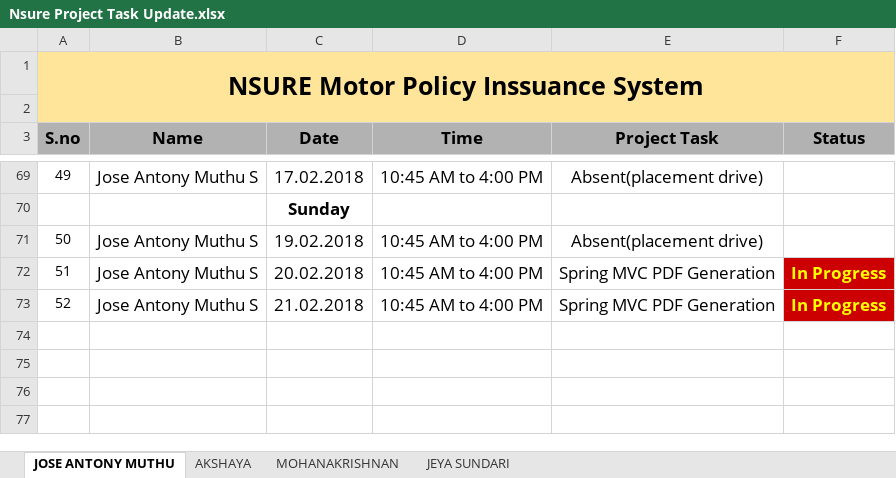
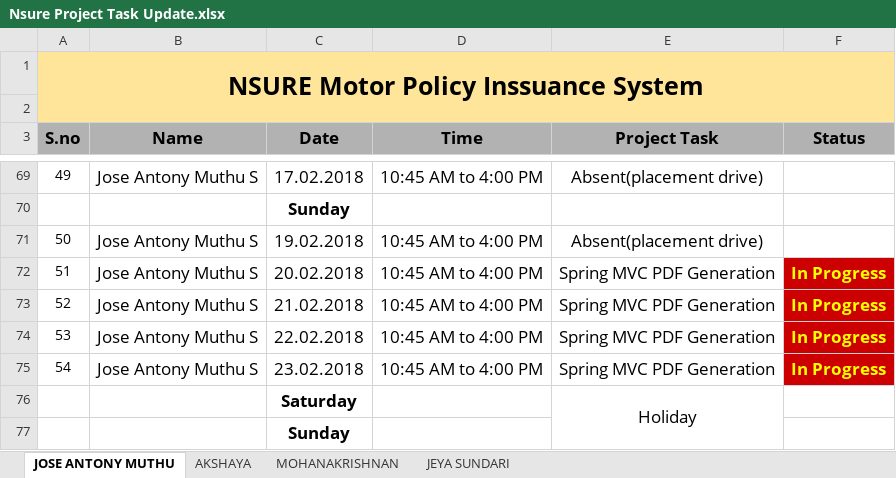
Before and after one commit to mohanakrishnans/Nsure-Motor-Policy-Issuance-System, an Excel workbook: Nsure Project Task Update.xlsx, sheet JOSE ANTONY MUTHU, drawn as a sheet; only a part is shown, gaps mark what is left out; values as stored, in another font and other column widths than the file's, no borders; conditional formats not drawn; the diff names each change by its address in the sheet, - before the commit and + after, or states it on an @@ line.

```diff
--- a/Nsure Project Task Update.xlsx (sheet JOSE ANTONY MUTHU)
+++ b/Nsure Project Task Update.xlsx (sheet JOSE ANTONY MUTHU)
+row 74: 53 | Jose Antony Muthu S | 22.02.2018 | 10:45 AM to 4:00 PM | Spring MVC PDF Generation | In Progress
+row 75: 54 | Jose Antony Muthu S | 23.02.2018 | 10:45 AM to 4:00 PM | Spring MVC PDF Generation | In Progress
+row 76:  |  | Saturday |  | Holiday
+row 77:  |  | Sunday
```
Also changed, not shown: sheet JEYA SUNDARI, sheet AKSHAYA, sheet MOHANAKRISHNAN.
